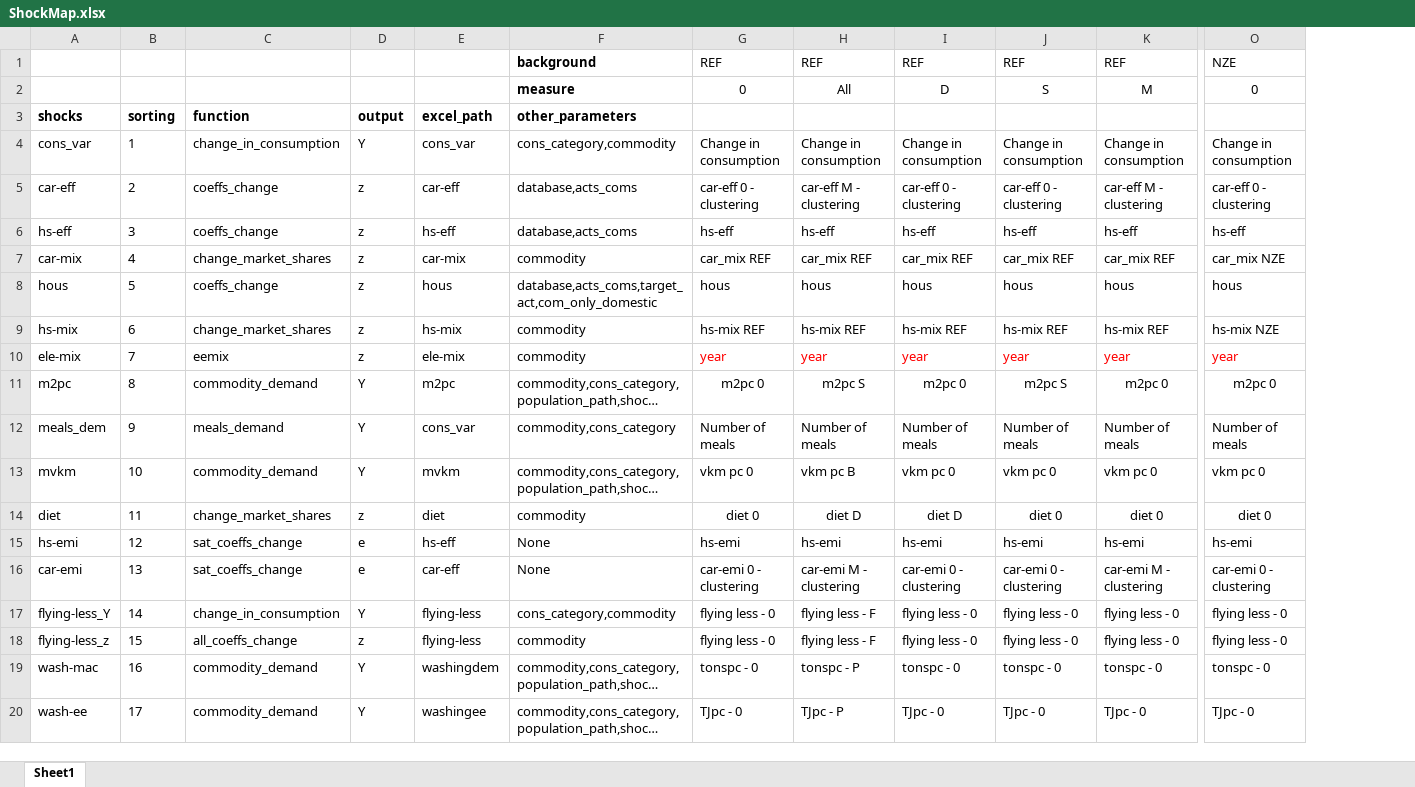
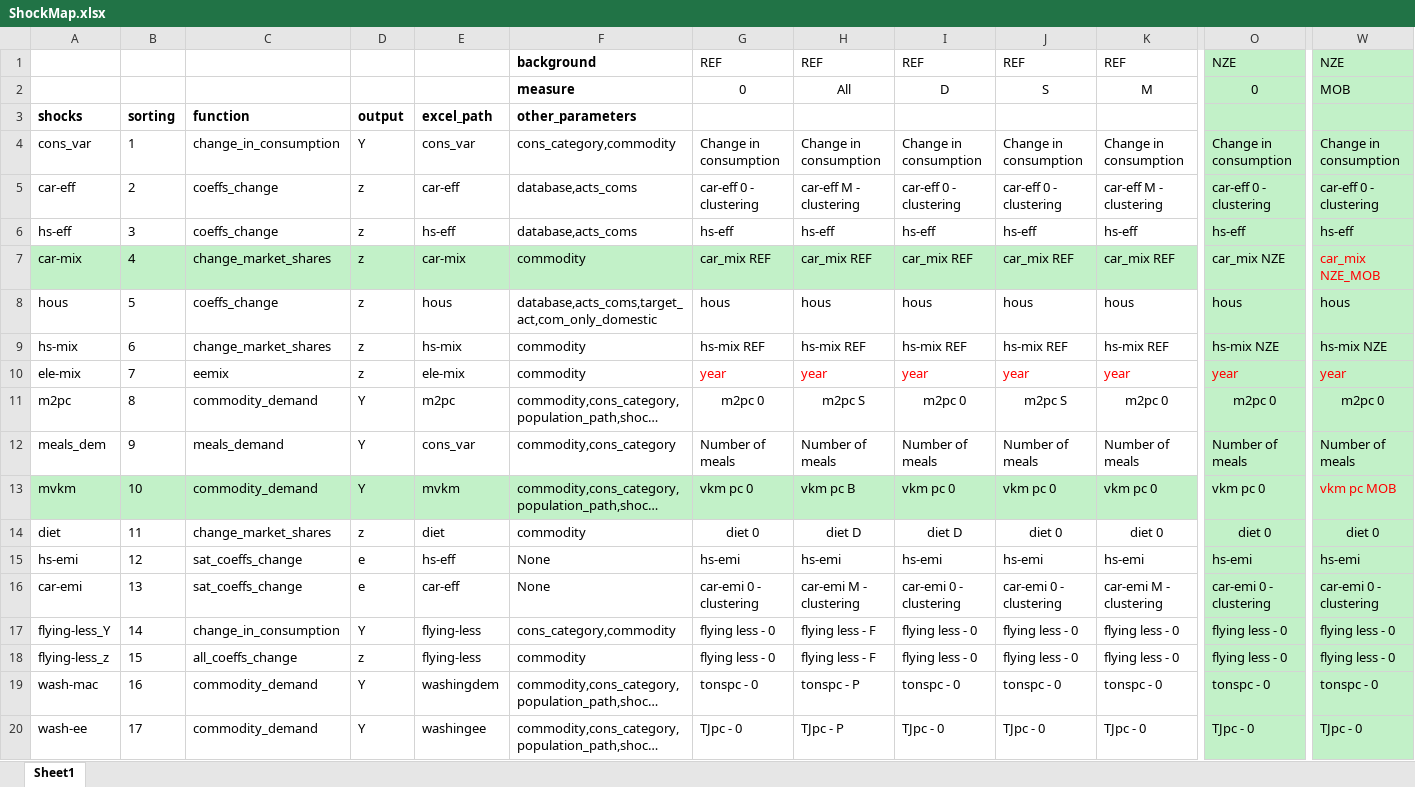
Before and after one commit to SESAM-Polimi/FULFILL_MARIO, an Excel workbook: Shocks/ShockMap.xlsx, sheet Sheet1, drawn as a sheet; only a part is shown, gaps mark what is left out; long unchanged cells end in …; values as stored, in another font and other column widths than the file's, no borders; the diff covers the shown part only; the diff names each change by its address in the sheet, - before the commit and + after, or states it on an @@ line.

```diff
--- a/Shocks/ShockMap.xlsx (sheet Sheet1)
+++ b/Shocks/ShockMap.xlsx (sheet Sheet1)
+column W, rows 1-20: NZE | MOB |  | Change in consumption | car-eff 0 - clustering | hs-eff | car_mix NZE_MOB | hous | hs-mix NZE | year | m2pc 0 | Number of meals | vkm pc MOB | diet 0 | hs-emi | car-emi 0 - clustering | flying less - 0 | flying less - 0 | tonspc - 0 | TJpc - 0
-O1:O6 fill: none
+O1:O6 fill: #C2F1C8
-A7:O7 fill: none
+A7:O7 fill: #C2F1C8
-O8:O12 fill: none
+O8:O12 fill: #C2F1C8
-A13:O13 fill: none
+A13:O13 fill: #C2F1C8
-O14:O20 fill: none
+O14:O20 fill: #C2F1C8
```
Also changed, not shown: cell formats elsewhere in this sheet, 21 other files.
